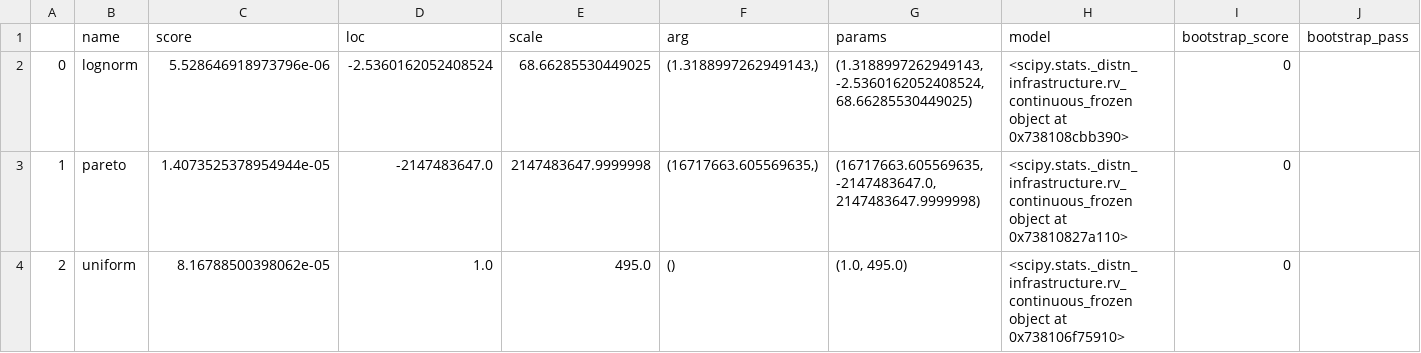
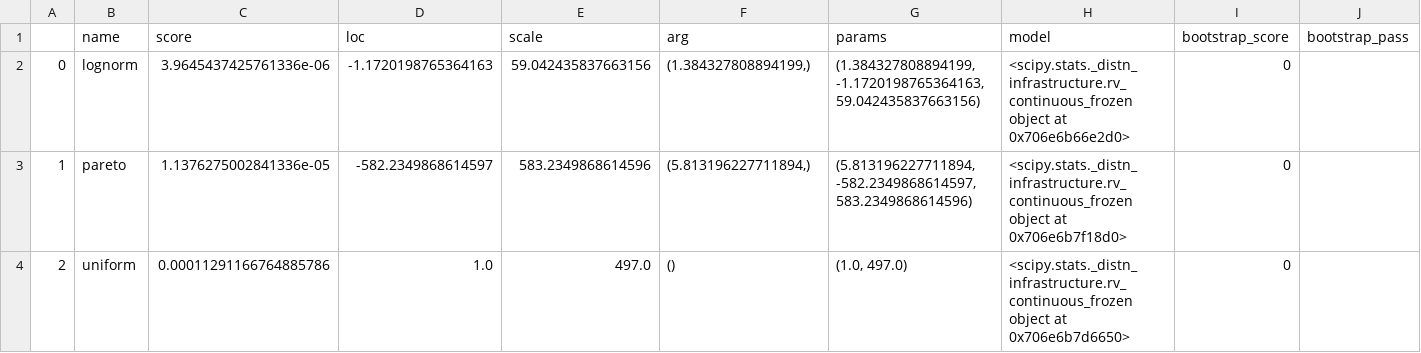
Before and after one commit to L1ANLab/CD-SBN, a CSV file: dataset/realworld/UF/keyword_distribution_fit.csv, drawn as a sheet; only a part is shown; the diff names each change by its address in the sheet, - before the commit and + after, or states it on an @@ line.

Commit message:
✨ feat(dataset): update keywords

```diff
--- a/dataset/realworld/UF/keyword_distribution_fit.csv
+++ b/dataset/realworld/UF/keyword_distribution_fit.csv
-C2 (score): 5.528646918973796e-06
+C2 (score): 3.9645437425761336e-06
-D2 (loc): -2.5360162052408524
+D2 (loc): -1.1720198765364163
-E2 (scale): 68.66285530449025
+E2 (scale): 59.042435837663156
-F2 (arg): (1.3188997262949143,)
+F2 (arg): (1.384327808894199,)
-G2 (params): (1.3188997262949143, -2.5360162052408524, 68.66285530449025)
+G2 (params): (1.384327808894199, -1.1720198765364163, 59.042435837663156)
-H2 (model): …object at 0x738108cbb390>
+H2 (model): …object at 0x706e6b66e2d0>
-C3 (score): 1.4073525378954944e-05
+C3 (score): 1.1376275002841336e-05
-D3 (loc): -2147483647.0
+D3 (loc): -582.2349868614597
-E3 (scale): 2147483647.9999998
+E3 (scale): 583.2349868614596
-F3 (arg): (16717663.605569635,)
+F3 (arg): (5.813196227711894,)
-G3 (params): (16717663.605569635, -2147483647.0, 2147483647.9999998)
+G3 (params): (5.813196227711894, -582.2349868614597, 583.2349868614596)
-H3 (model): …object at 0x73810827a110>
+H3 (model): …object at 0x706e6b7f18d0>
-C4 (score): 8.16788500398062e-05
+C4 (score): 0.00011291166764885786
-E4 (scale): 495.0
+E4 (scale): 497.0
-G4 (params): (1.0, 495.0)
+G4 (params): (1.0, 497.0)
-H4 (model): …object at 0x738106f75910>
+H4 (model): …object at 0x706e6b7d6650>
```
Also changed, not shown: dataset/realworld/AM/keyword_distribution_fit.csv, dataset/realworld/DV/keyword_distribution_fit.csv, 18 other files.
